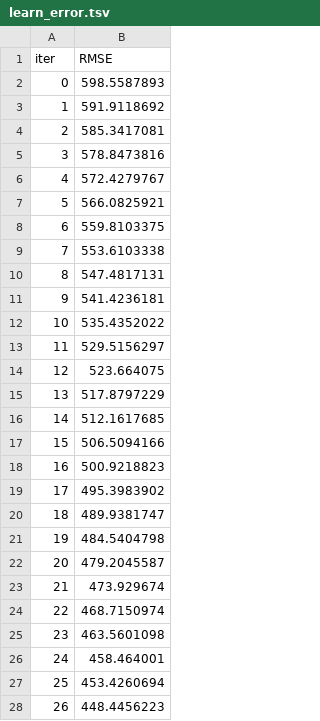
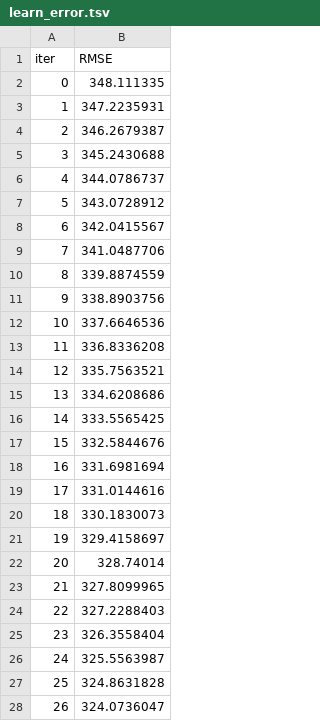
Before and after one commit to dashakoryakovskaya/hse_padii_2023_python_project, a TSV file: catboost_info/learn_error.tsv, drawn as a sheet; only a part is shown; the diff covers the shown part only.

```diff
--- a/catboost_info/learn_error.tsv
+++ b/catboost_info/learn_error.tsv
@@ -1,28 +1,28 @@
 iter	RMSE
-0	598.5587893
-1	591.9118692
-2	585.3417081
-3	578.8473816
-4	572.4279767
-5	566.0825921
-6	559.8103375
-7	553.6103338
-8	547.4817131
-9	541.4236181
-10	535.4352022
-11	529.5156297
-12	523.664075
-13	517.8797229
-14	512.1617685
-15	506.5094166
-16	500.9218823
-17	495.3983902
-18	489.9381747
-19	484.5404798
-20	479.2045587
-21	473.929674
-22	468.7150974
-23	463.5601098
-24	458.464001
-25	453.4260694
-26	448.4456223
+0	348.111335
+1	347.2235931
+2	346.2679387
+3	345.2430688
+4	344.0786737
+5	343.0728912
+6	342.0415567
+7	341.0487706
+8	339.8874559
+9	338.8903756
+10	337.6646536
+11	336.8336208
+12	335.7563521
+13	334.6208686
+14	333.5565425
+15	332.5844676
+16	331.6981694
+17	331.0144616
+18	330.1830073
+19	329.4158697
+20	328.74014
+21	327.8099965
+22	327.2288403
+23	326.3558404
+24	325.5563987
+25	324.8631828
+26	324.0736047
```
Also changed, not shown: 73 edited cells elsewhere in this file, catboost_info/test_error.tsv, catboost_info/time_left.tsv, 7 other files.
